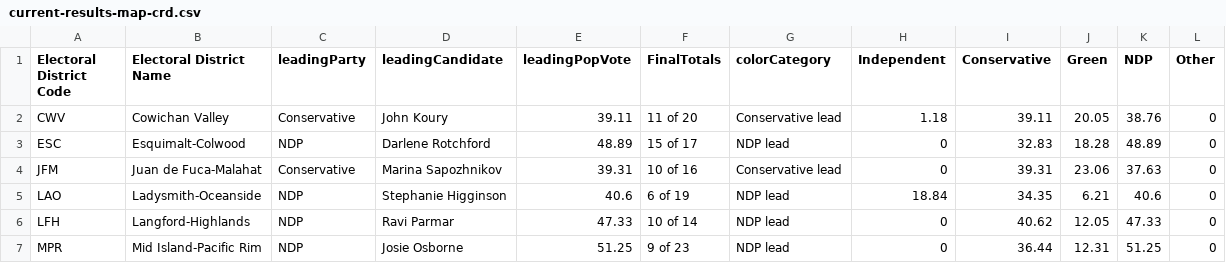
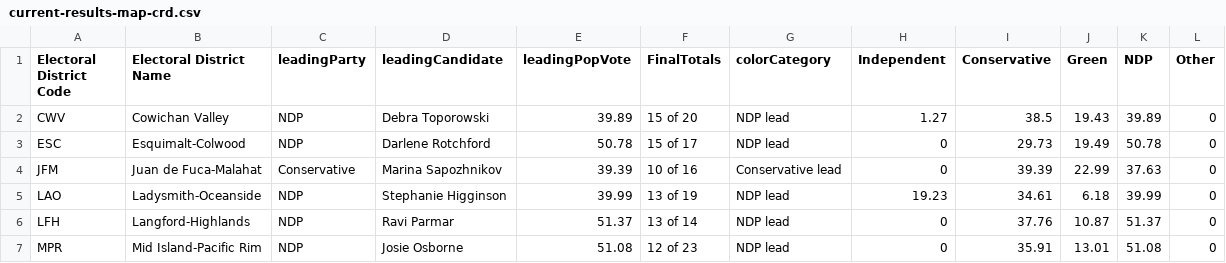
Before and after one commit to vs-postmedia/elxn24bc-results-scraper, a CSV file: data/output/current-results-map-crd.csv, drawn as a sheet; only a part is shown; the diff covers the shown part only.

```diff
--- a/data/output/current-results-map-crd.csv
+++ b/data/output/current-results-map-crd.csv
@@ -1,7 +1,7 @@
 Electoral District Code,Electoral District Name,leadingParty,leadingCandidate,leadingPopVote,FinalTotals,colorCategory,Independent,Conservative,Green,NDP,Other
-CWV,Cowichan Valley,Conservative,John Koury,39.11,11 of 20,Conservative lead,1.18,39.11,20.05,38.76,0
-ESC,Esquimalt-Colwood,NDP,Darlene Rotchford,48.89,15 of 17,NDP lead,0,32.83,18.28,48.89,0
-JFM,Juan de Fuca-Malahat,Conservative,Marina Sapozhnikov,39.31,10 of 16,Conservative lead,0,39.31,23.06,37.63,0
-LAO,Ladysmith-Oceanside,NDP,Stephanie Higginson,40.6,6 of 19,NDP lead,18.84,34.35,6.21,40.6,0
-LFH,Langford-Highlands,NDP,Ravi Parmar,47.33,10 of 14,NDP lead,0,40.62,12.05,47.33,0
-MPR,Mid Island-Pacific Rim,NDP,Josie Osborne,51.25,9 of 23,NDP lead,0,36.44,12.31,51.25,0
+CWV,Cowichan Valley,NDP,Debra Toporowski,39.89,15 of 20,NDP lead,1.27,38.5,19.43,39.89,0
+ESC,Esquimalt-Colwood,NDP,Darlene Rotchford,50.78,15 of 17,NDP lead,0,29.73,19.49,50.78,0
+JFM,Juan de Fuca-Malahat,Conservative,Marina Sapozhnikov,39.39,10 of 16,Conservative lead,0,39.39,22.99,37.63,0
+LAO,Ladysmith-Oceanside,NDP,Stephanie Higginson,39.99,13 of 19,NDP lead,19.23,34.61,6.18,39.99,0
+LFH,Langford-Highlands,NDP,Ravi Parmar,51.37,13 of 14,NDP lead,0,37.76,10.87,51.37,0
+MPR,Mid Island-Pacific Rim,NDP,Josie Osborne,51.08,12 of 23,NDP lead,0,35.91,13.01,51.08,0
```
Also changed, not shown: 27 edited cells elsewhere in this file, data/output/current-results-map-metro.csv, data/output/current-results-map.csv, 1 other file.
